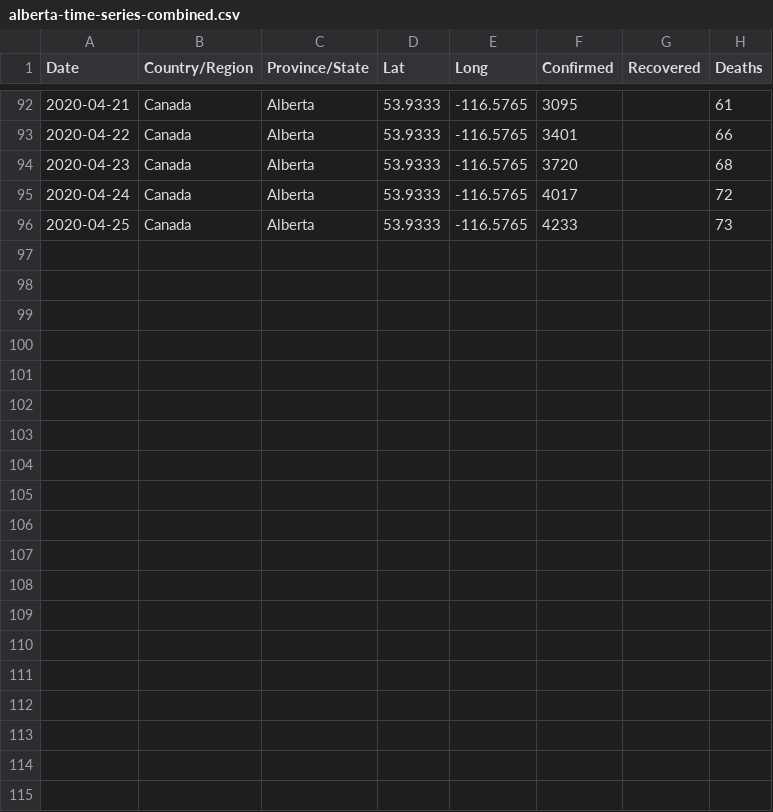
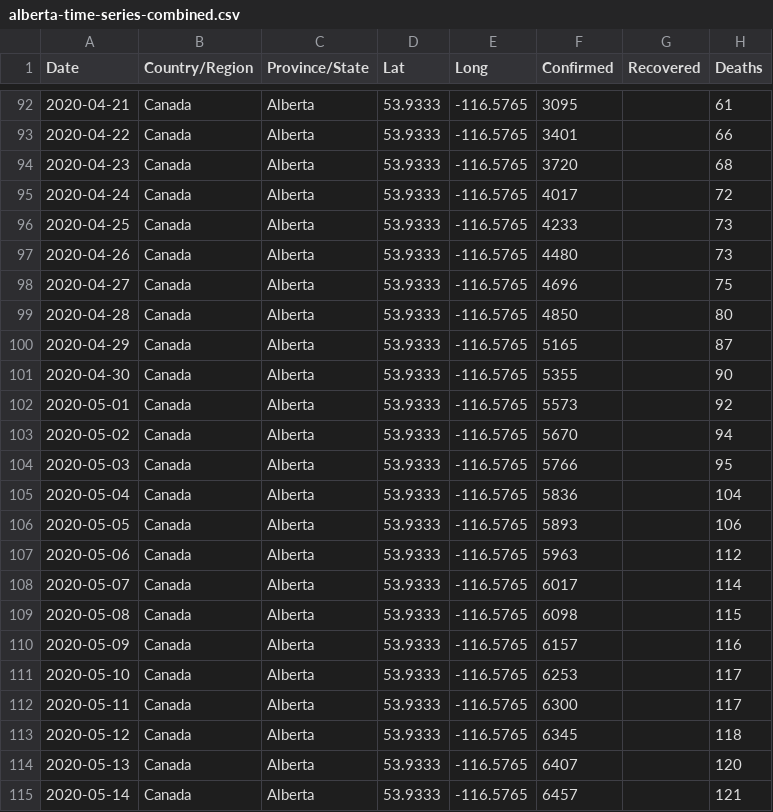
Before and after one commit to joshmgrant/covid-19, a CSV file: data/alberta-time-series-combined.csv, drawn as a sheet; only a part is shown, gaps mark what is left out.

```diff
--- a/data/alberta-time-series-combined.csv
+++ b/data/alberta-time-series-combined.csv
@@ -96 +96,20 @@ Date,Country/Region,Province/State,Lat,Long,Confirmed,Recovered,Deaths
 2020-04-25,Canada,Alberta,53.9333,-116.5765,4233,,73
+2020-04-26,Canada,Alberta,53.9333,-116.5765,4480,,73
+2020-04-27,Canada,Alberta,53.9333,-116.5765,4696,,75
+2020-04-28,Canada,Alberta,53.9333,-116.5765,4850,,80
+2020-04-29,Canada,Alberta,53.9333,-116.5765,5165,,87
+2020-04-30,Canada,Alberta,53.9333,-116.5765,5355,,90
+2020-05-01,Canada,Alberta,53.9333,-116.5765,5573,,92
+2020-05-02,Canada,Alberta,53.9333,-116.5765,5670,,94
+2020-05-03,Canada,Alberta,53.9333,-116.5765,5766,,95
+2020-05-04,Canada,Alberta,53.9333,-116.5765,5836,,104
+2020-05-05,Canada,Alberta,53.9333,-116.5765,5893,,106
+2020-05-06,Canada,Alberta,53.9333,-116.5765,5963,,112
+2020-05-07,Canada,Alberta,53.9333,-116.5765,6017,,114
+2020-05-08,Canada,Alberta,53.9333,-116.5765,6098,,115
+2020-05-09,Canada,Alberta,53.9333,-116.5765,6157,,116
+2020-05-10,Canada,Alberta,53.9333,-116.5765,6253,,117
+2020-05-11,Canada,Alberta,53.9333,-116.5765,6300,,117
+2020-05-12,Canada,Alberta,53.9333,-116.5765,6345,,118
+2020-05-13,Canada,Alberta,53.9333,-116.5765,6407,,120
+2020-05-14,Canada,Alberta,53.9333,-116.5765,6457,,121
```
Also changed, not shown: data/bc-time-series-combined.csv, data/key-countries-pivoted.csv, 10 other files.
